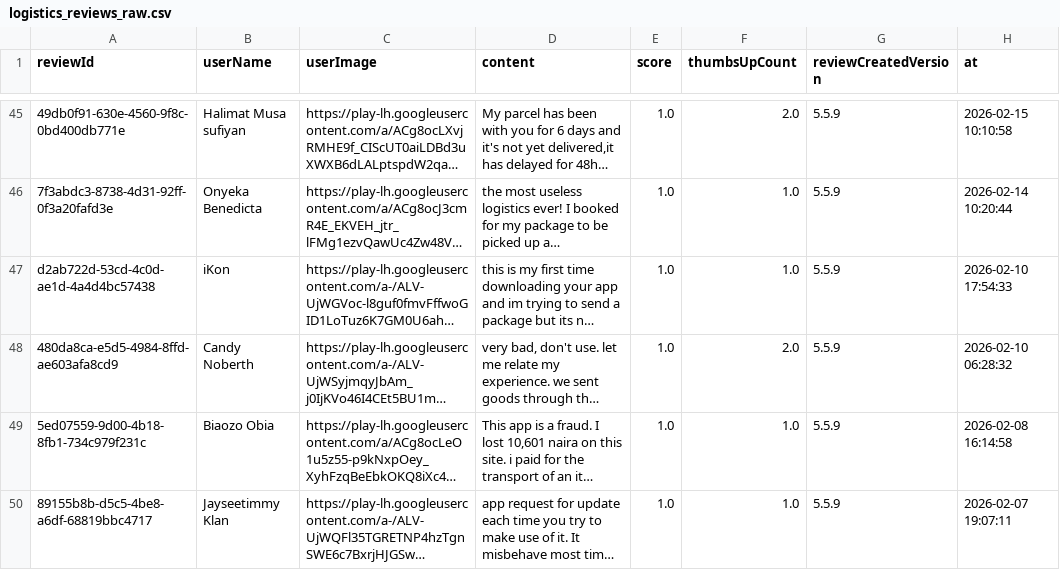
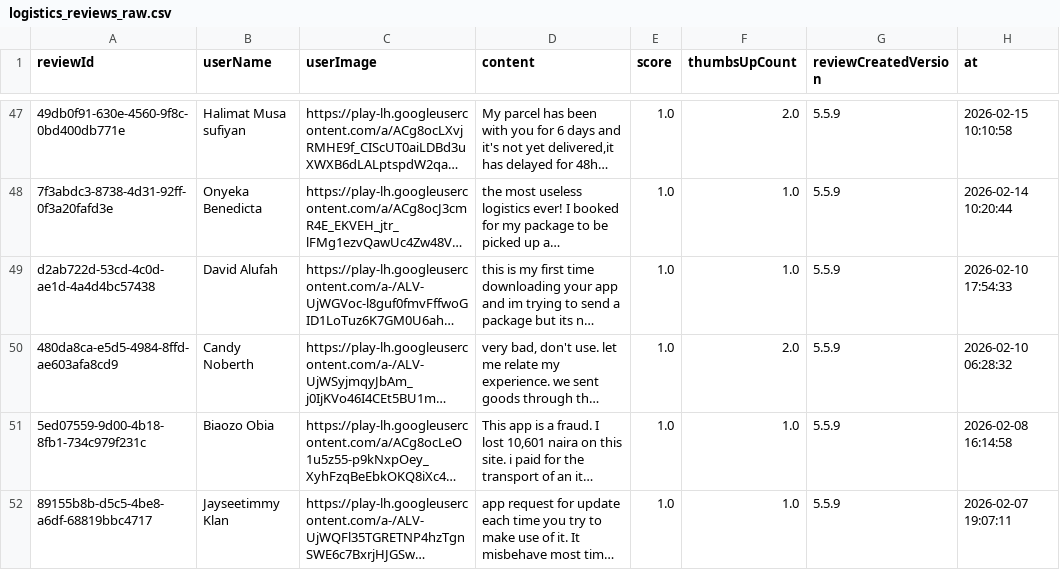
Before and after one commit to Delphineuzoeto/intelligence-tracker, a CSV file: logistics_reviews_raw.csv, drawn as a sheet; only a part is shown, gaps mark what is left out; long unchanged cells end in …; addresses are those after the commit; the diff covers the shown part only; the diff names each change by its address in the sheet, - before the commit and + after, or states it on an @@ line.

```diff
--- a/logistics_reviews_raw.csv
+++ b/logistics_reviews_raw.csv
-B49 (userName): iKon
+B49 (userName): David Alufah
```
Also changed, not shown: 3 added rows, 3 removed rows and 8 edited cells elsewhere in this file, logistics_reviews_clean.csv.
